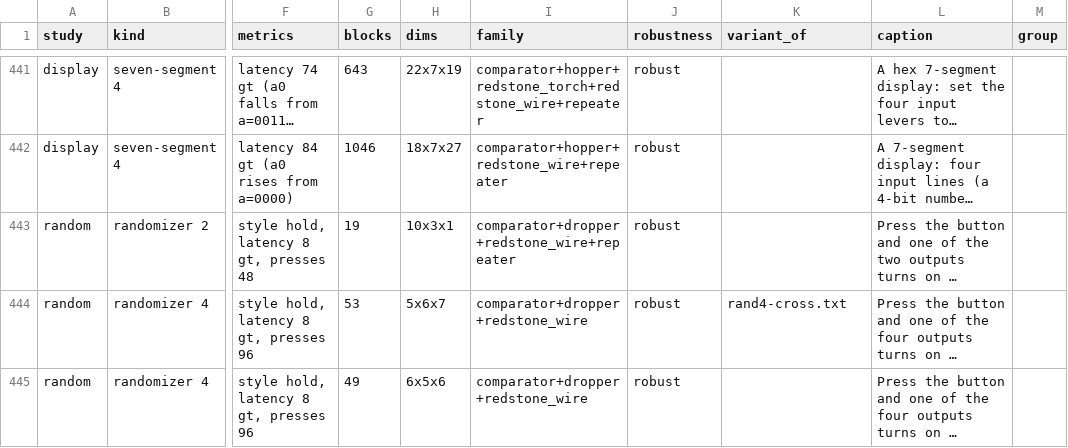
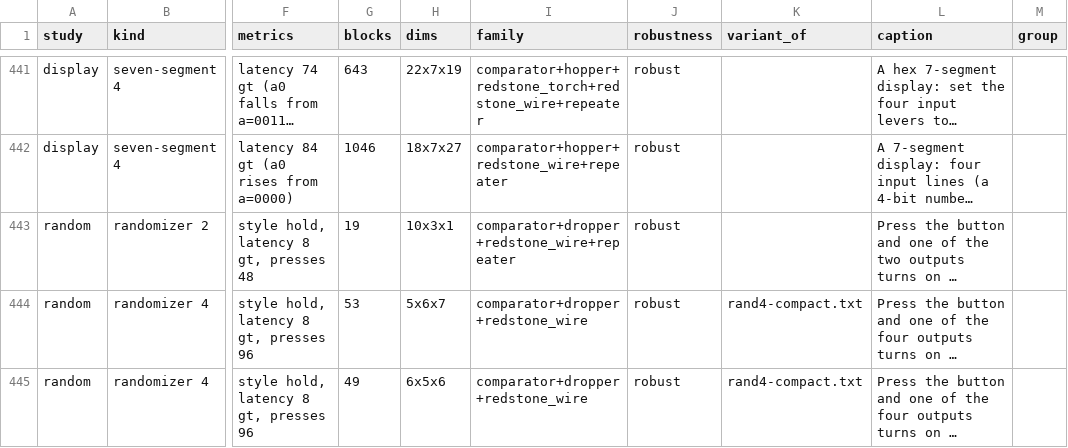
Before and after one commit to vjeux/minecraft-tas, a TSV file: designs/circuits/catalog.tsv, drawn as a sheet; only a part is shown, gaps mark what is left out; long unchanged cells end in …; the diff covers the shown part only; the diff names each change by its address in the sheet, - before the commit and + after, or states it on an @@ line.

```diff
--- a/designs/circuits/catalog.tsv
+++ b/designs/circuits/catalog.tsv
-K444 (variant_of): rand4-cross.txt
+K444 (variant_of): rand4-compact.txt
-K445 (variant_of): (empty)
+K445 (variant_of): rand4-compact.txt
```
Also changed, not shown: 1 added row elsewhere in this file, designs/circuits/random/archive/captions.tsv, designs/circuits/random/archive/verdicts.tsv, 8 other files.
